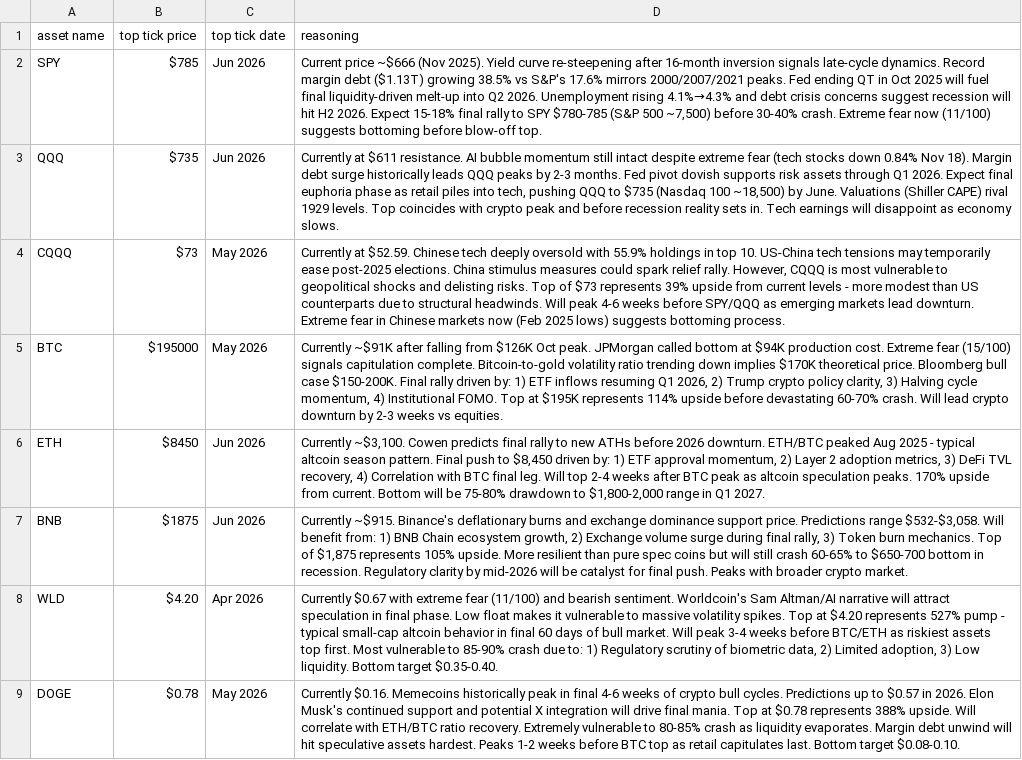
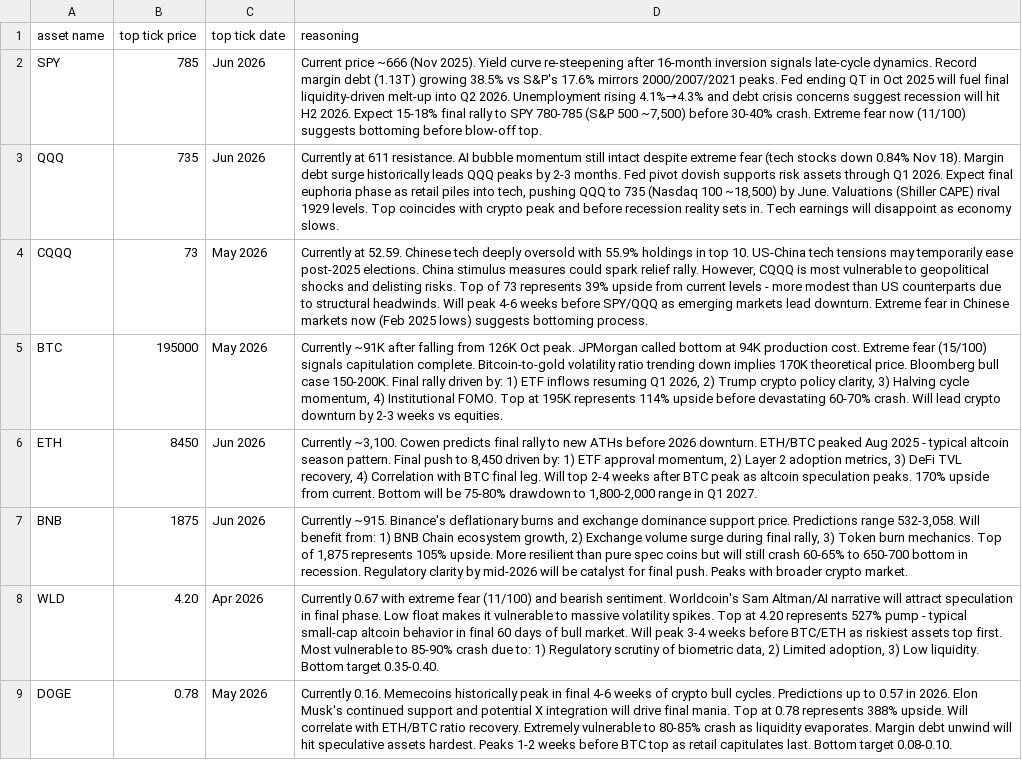
Before and after one commit to some-dude-999/BI, a CSV file: MarketTop2025/Kimi 1.csv, drawn as a sheet; the diff names each change by its address in the sheet, - before the commit and + after, or states it on an @@ line.

```diff
--- a/MarketTop2025/Kimi 1.csv
+++ b/MarketTop2025/Kimi 1.csv
-B2 (top tick price): $785
+B2 (top tick price): 785
-D2 (reasoning): Current price ~$666 (Nov 2025). Yield curve re-steepening after 16-month inversion signals late-cycle dynamics. Record margin debt ($1.13T) growing 38.5% vs S&P's 17.6% mirrors 2000/2007/2021 peaks. Fed ending QT in Oct 2025 will fuel final liquidity-driven melt-up into Q2 2026. Unemployment rising 4.1%→4.3% and debt crisis concerns suggest recession will hit H2 2026. Expect 15-18% final rally to SPY $780-785 (S&P 500…
+D2 (reasoning): Current price ~666 (Nov 2025). Yield curve re-steepening after 16-month inversion signals late-cycle dynamics. Record margin debt (1.13T) growing 38.5% vs S&P's 17.6% mirrors 2000/2007/2021 peaks. Fed ending QT in Oct 2025 will fuel final liquidity-driven melt-up into Q2 2026. Unemployment rising 4.1%→4.3% and debt crisis concerns suggest recession will hit H2 2026. Expect 15-18% final rally to SPY 780-785 (S&P 500…
-B3 (top tick price): $735
+B3 (top tick price): 735
-D3 (reasoning): Currently at $611 resistance. AI bubble momentum still intact despite extreme fear (tech stocks down 0.84% Nov 18). Margin debt surge historically leads QQQ peaks by 2-3 months. Fed pivot dovish supports risk assets through Q1 2026. Expect final euphoria phase as retail piles into tech, pushing QQQ to $735 (Nasdaq 100…
+D3 (reasoning): Currently at 611 resistance. AI bubble momentum still intact despite extreme fear (tech stocks down 0.84% Nov 18). Margin debt surge historically leads QQQ peaks by 2-3 months. Fed pivot dovish supports risk assets through Q1 2026. Expect final euphoria phase as retail piles into tech, pushing QQQ to 735 (Nasdaq 100…
-B4 (top tick price): $73
+B4 (top tick price): 73
-D4 (reasoning): Currently at $52.59. Chinese tech deeply oversold with 55.9% holdings in top 10. US-China tech tensions may temporarily ease post-2025 elections. China stimulus measures could spark relief rally. However, CQQQ is most vulnerable to geopolitical shocks and delisting risks. Top of $73 represents 39%…
+D4 (reasoning): Currently at 52.59. Chinese tech deeply oversold with 55.9% holdings in top 10. US-China tech tensions may temporarily ease post-2025 elections. China stimulus measures could spark relief rally. However, CQQQ is most vulnerable to geopolitical shocks and delisting risks. Top of 73 represents 39%…
-B5 (top tick price): $195000
+B5 (top tick price): 195000
-D5 (reasoning): Currently ~$91K after falling from $126K Oct peak. JPMorgan called bottom at $94K production cost. Extreme fear (15/100) signals capitulation complete. Bitcoin-to-gold volatility ratio trending down implies $170K theoretical price. Bloomberg bull case $150-200K. Final rally driven by: 1) ETF inflows resuming Q1 2026, 2) Trump crypto policy clarity, 3) Halving cycle momentum, 4) Institutional FOMO. Top at $195K represents 114%…
+D5 (reasoning): Currently ~91K after falling from 126K Oct peak. JPMorgan called bottom at 94K production cost. Extreme fear (15/100) signals capitulation complete. Bitcoin-to-gold volatility ratio trending down implies 170K theoretical price. Bloomberg bull case 150-200K. Final rally driven by: 1) ETF inflows resuming Q1 2026, 2) Trump crypto policy clarity, 3) Halving cycle momentum, 4) Institutional FOMO. Top at 195K represents 114%…
-B6 (top tick price): $8450
+B6 (top tick price): 8450
-D6 (reasoning): Currently ~$3,100. Cowen predicts final rally to new ATHs before 2026 downturn. ETH/BTC peaked Aug 2025 - typical altcoin season pattern. Final push to $8,450 driven by: 1) ETF approval momentum, 2) Layer 2 adoption metrics, 3) DeFi TVL recovery, 4) Correlation with BTC final leg. Will top 2-4 weeks after BTC peak as altcoin speculation peaks. 170% upside from current. Bottom will be 75-80% drawdown to $1,800-2,000 range in…
+D6 (reasoning): Currently ~3,100. Cowen predicts final rally to new ATHs before 2026 downturn. ETH/BTC peaked Aug 2025 - typical altcoin season pattern. Final push to 8,450 driven by: 1) ETF approval momentum, 2) Layer 2 adoption metrics, 3) DeFi TVL recovery, 4) Correlation with BTC final leg. Will top 2-4 weeks after BTC peak as altcoin speculation peaks. 170% upside from current. Bottom will be 75-80% drawdown to 1,800-2,000 range in…
-B7 (top tick price): $1875
+B7 (top tick price): 1875
-D7 (reasoning): Currently ~$915. Binance's deflationary burns and exchange dominance support price. Predictions range $532-$3,058. Will benefit from: 1) BNB Chain ecosystem growth, 2) Exchange volume surge during final rally, 3) Token burn mechanics. Top of $1,875 represents 105% upside. More resilient than pure spec coins but will still crash 60-65% to $650-700 bottom in…
+D7 (reasoning): Currently ~915. Binance's deflationary burns and exchange dominance support price. Predictions range 532-3,058. Will benefit from: 1) BNB Chain ecosystem growth, 2) Exchange volume surge during final rally, 3) Token burn mechanics. Top of 1,875 represents 105% upside. More resilient than pure spec coins but will still crash 60-65% to 650-700 bottom in…
-B8 (top tick price): $4.20
+B8 (top tick price): 4.20
-D8 (reasoning): Currently $0.67 with extreme fear (11/100) and bearish sentiment. Worldcoin's Sam Altman/AI narrative will attract speculation in final phase. Low float makes it vulnerable to massive volatility spikes. Top at $4.20 represents 527% pump - typical small-cap altcoin behavior in final 60 days of bull market. Will peak 3-4 weeks before BTC/ETH as riskiest assets top first. Most vulnerable to 85-90% crash due to: 1) Regulatory scrutiny of biometric data, 2) Limited adoption, 3) Low liquidity. Bottom target $0.35-0.40.
+D8 (reasoning): Currently 0.67 with extreme fear (11/100) and bearish sentiment. Worldcoin's Sam Altman/AI narrative will attract speculation in final phase. Low float makes it vulnerable to massive volatility spikes. Top at 4.20 represents 527% pump - typical small-cap altcoin behavior in final 60 days of bull market. Will peak 3-4 weeks before BTC/ETH as riskiest assets top first. Most vulnerable to 85-90% crash due to: 1) Regulatory scrutiny of biometric data, 2) Limited adoption, 3) Low liquidity. Bottom target 0.35-0.40.
-B9 (top tick price): $0.78
+B9 (top tick price): 0.78
-D9 (reasoning): Currently $0.16. Memecoins historically peak in final 4-6 weeks of crypto bull cycles. Predictions up to $0.57 in 2026. Elon Musk's continued support and potential X integration will drive final mania. Top at $0.78 represents 388% upside. Will correlate with ETH/BTC ratio recovery. Extremely vulnerable to 80-85% crash as liquidity evaporates. Margin debt unwind will hit speculative assets hardest. Peaks 1-2 weeks before BTC top as retail capitulates last. Bottom target $0.08-0.10.
+D9 (reasoning): Currently 0.16. Memecoins historically peak in final 4-6 weeks of crypto bull cycles. Predictions up to 0.57 in 2026. Elon Musk's continued support and potential X integration will drive final mania. Top at 0.78 represents 388% upside. Will correlate with ETH/BTC ratio recovery. Extremely vulnerable to 80-85% crash as liquidity evaporates. Margin debt unwind will hit speculative assets hardest. Peaks 1-2 weeks before BTC top as retail capitulates last. Bottom target 0.08-0.10.
```
Also changed, not shown: MarketTop2025/ChatGPT 1.csv, MarketTop2025/Claude 1.csv, 7 other files.
